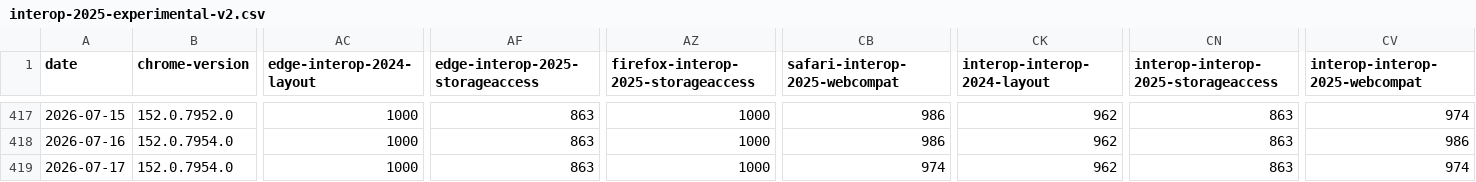
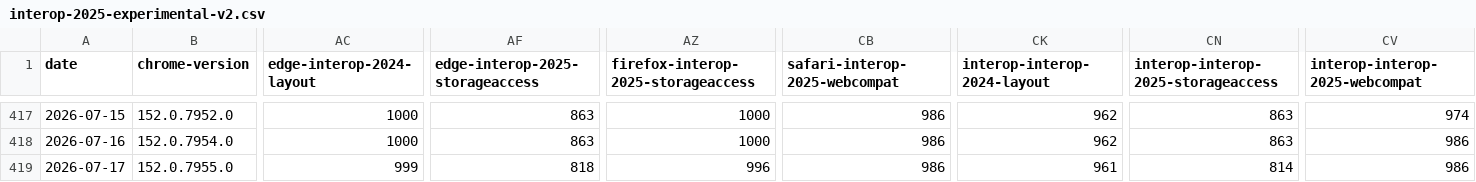
Before and after one commit to cauut121997-create/results-analysis, a CSV file: data/interop-2025/interop-2025-experimental-v2.csv, drawn as a sheet; only a part is shown, gaps mark what is left out; the diff names each change by its address in the sheet, - before the commit and + after, or states it on an @@ line.

```diff
--- a/data/interop-2025/interop-2025-experimental-v2.csv
+++ b/data/interop-2025/interop-2025-experimental-v2.csv
-B419 (chrome-version): 152.0.7954.0
+B419 (chrome-version): 152.0.7955.0
-AC419 (edge-interop-2024-layout): 1000
+AC419 (edge-interop-2024-layout): 999
-AF419 (edge-interop-2025-storageaccess): 863
+AF419 (edge-interop-2025-storageaccess): 818
-AZ419: 1000
+AZ419: 996
-CB419 (safari-interop-2025-webcompat): 974
+CB419 (safari-interop-2025-webcompat): 986
-CK419 (interop-interop-2024-layout): 962
+CK419 (interop-interop-2024-layout): 961
-CN419: 863
+CN419: 814
-CV419 (interop-interop-2025-webcompat): 974
+CV419 (interop-interop-2025-webcompat): 986
```
Also changed, not shown: data/experimental-browser-specific-failures.csv, data/interop-2025/interop-2025-stable-v2.csv, 1 other file.
